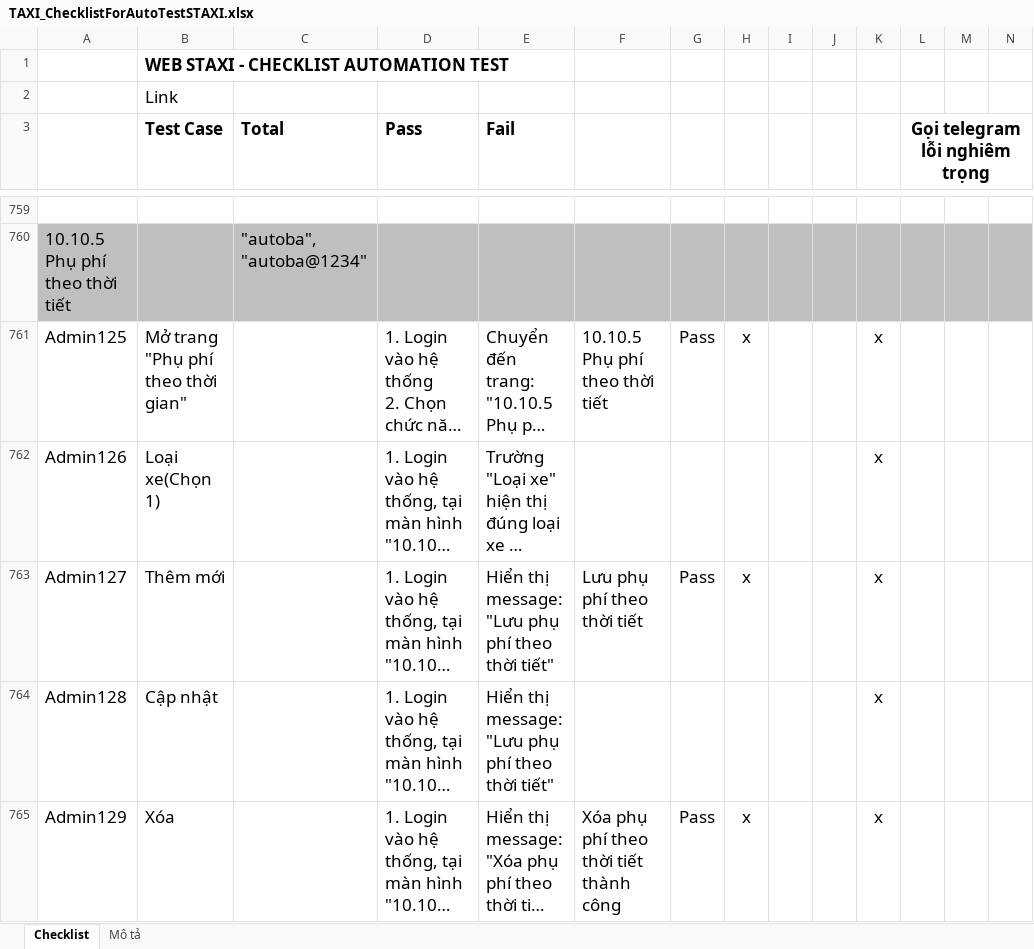
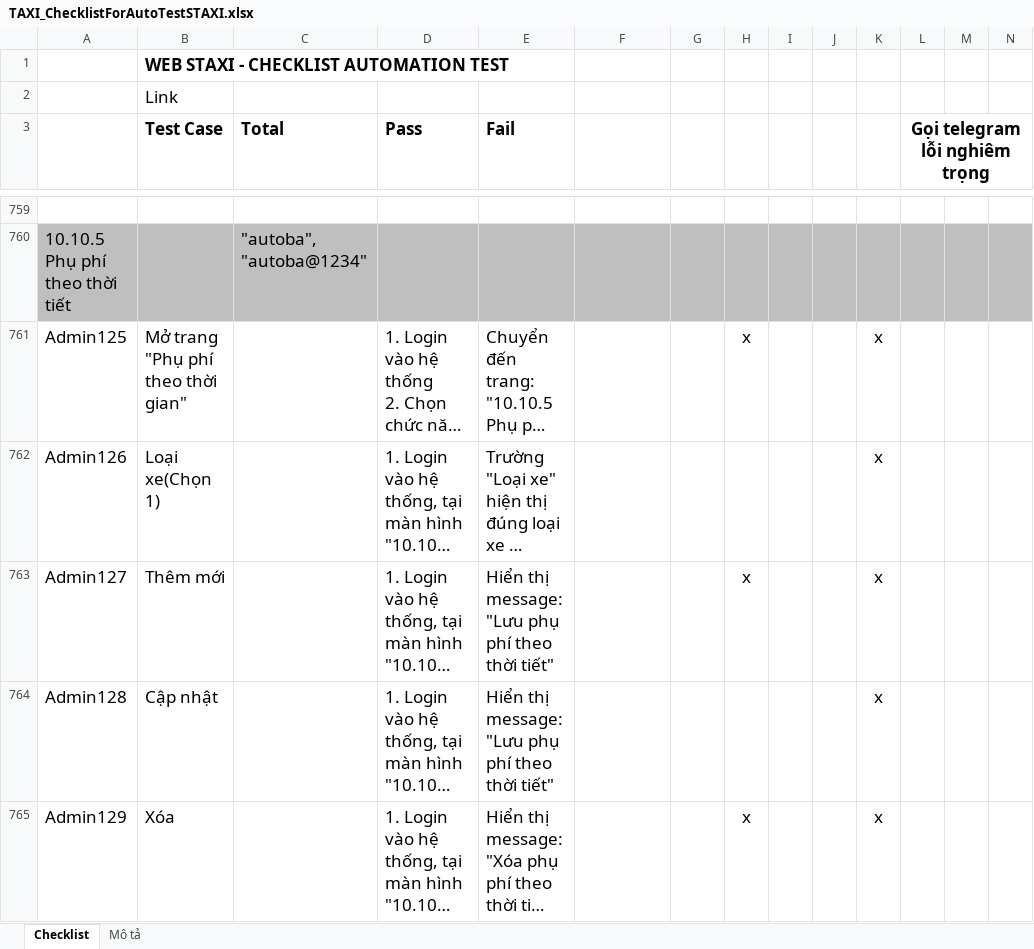
Before and after one commit to truongvck3313/staxi, an Excel workbook: TAXI_ChecklistForAutoTestSTAXI.xlsx, sheet Checklist, drawn as a sheet; only a part is shown, gaps mark what is left out; long unchanged cells end in …; values as stored, in another font and other column widths than the file's, no borders; charts and pictures and conditional formats not drawn; the diff covers the shown part only; the diff names each change by its address in the sheet, - before the commit and + after, or states it on an @@ line.

```diff
--- a/TAXI_ChecklistForAutoTestSTAXI.xlsx (sheet Checklist)
+++ b/TAXI_ChecklistForAutoTestSTAXI.xlsx (sheet Checklist)
-F761: 10.10.5 Phụ phí theo thời tiết
+F761: (empty)
-G761: Pass
+G761: (empty)
-F763: Lưu phụ phí theo thời tiết
+F763: (empty)
-G763: Pass
+G763: (empty)
-F765: Xóa phụ phí theo thời tiết thành công
+F765: (empty)
-G765: Pass
+G765: (empty)
```
Also changed, not shown: 87 added rows, 1 removed row and 452 edited cells elsewhere in this sheet, charts or pictures, bangluudulieu_tamthoi.xlsx, 15 other files.
